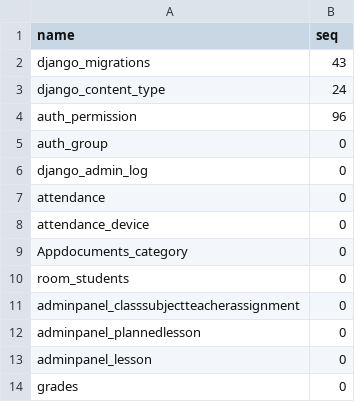
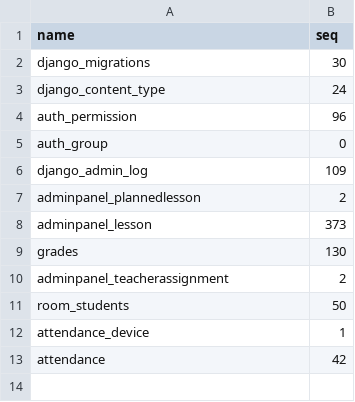
Before and after one commit to CodeBotX/SmartClassroom, a CSV file: backend/backup/sqlite_sequence.csv, drawn as a sheet.

```diff
--- a/backend/backup/sqlite_sequence.csv
+++ b/backend/backup/sqlite_sequence.csv
@@ -1,3 +1,3 @@
 name,seq
-django_migrations,43
+django_migrations,30
 django_content_type,24
@@ -5,10 +5,9 @@ auth_permission,96
 auth_group,0
-django_admin_log,0
-attendance,0
-attendance_device,0
-Appdocuments_category,0
-room_students,0
-adminpanel_classsubjectteacherassignment,0
-adminpanel_plannedlesson,0
-adminpanel_lesson,0
-grades,0
+django_admin_log,109
+adminpanel_plannedlesson,2
+adminpanel_lesson,373
+grades,130
+adminpanel_teacherassignment,2
+room_students,50
+attendance_device,1
+attendance,42
```
Also changed, not shown: backend/backup/Student.csv, backend/backup/accounts_customuser.csv, 36 other files.
